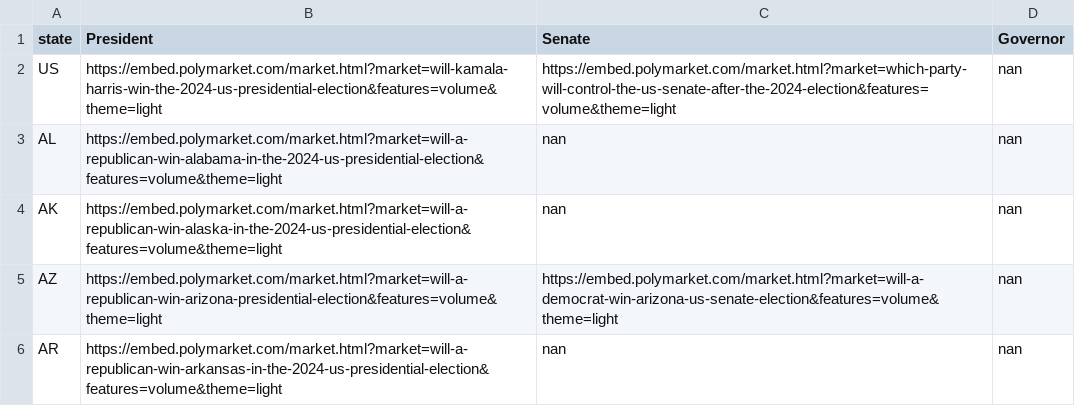
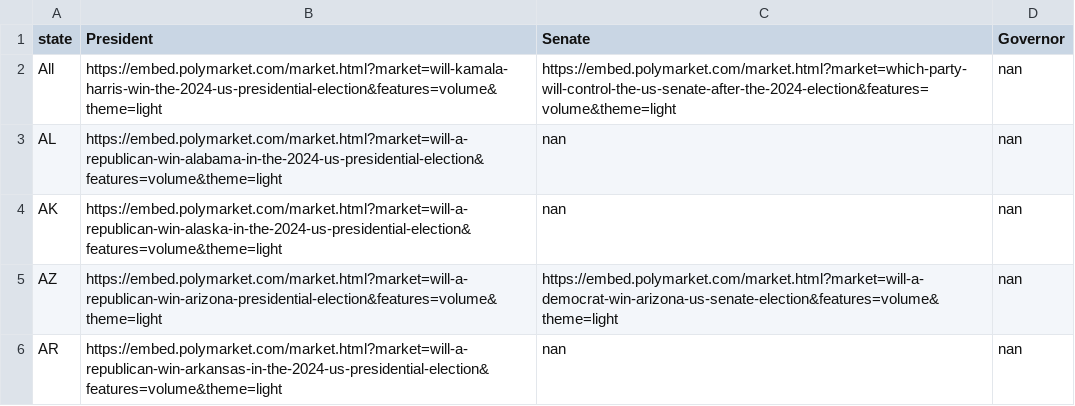
Before and after one commit to BPR-Data-Team/Election-Night, a CSV file: cleaned_data/betting_odds_links.csv, drawn as a sheet; only a part is shown.

Commit message:
fixed betting_odds

```diff
--- a/cleaned_data/betting_odds_links.csv
+++ b/cleaned_data/betting_odds_links.csv
@@ -1,3 +1,3 @@
 state,President,Senate,Governor
-US,https://embed.polymarket.com/market.html?market=will-kamala-harris-win-the-2024-us-presidential-election&features=volume&theme=light,https://embed.polymarket.com/market.html?market=which-party-will-control-the-us-senate-after-the-2024-election&features=volume&theme=light,nan
+All,https://embed.polymarket.com/market.html?market=will-kamala-harris-win-the-2024-us-presidential-election&features=volume&theme=light,https://embed.polymarket.com/market.html?market=which-party-will-control-the-us-senate-after-the-2024-election&features=volume&theme=light,nan
 AL,https://embed.polymarket.com/market.html?market=will-a-republican-win-alabama-in-the-2024-us-presidential-election&features=volume&theme=light,nan,nan
```
Also changed, not shown: 2 other files.
